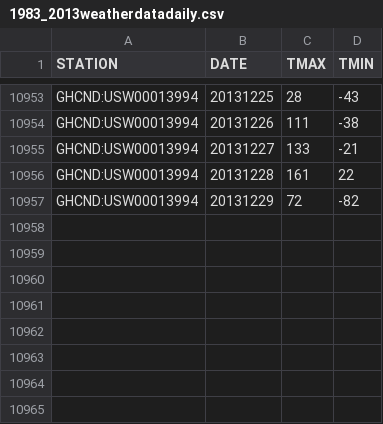
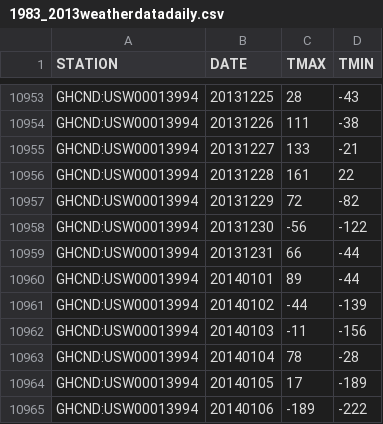
Before and after one commit to stlpublicradio/20140103-dailylows, a CSV file: data/1983_2013weatherdatadaily.csv, drawn as a sheet; only a part is shown, gaps mark what is left out; the diff names each change by its address in the sheet, - before the commit and + after, or states it on an @@ line.

```diff
--- a/data/1983_2013weatherdatadaily.csv
+++ b/data/1983_2013weatherdatadaily.csv
+row 10958: GHCND:USW00013994 | 20131230 | -56 | -122
+row 10959: GHCND:USW00013994 | 20131231 | 66 | -44
+row 10960: GHCND:USW00013994 | 20140101 | 89 | -44
+row 10961: GHCND:USW00013994 | 20140102 | -44 | -139
+row 10962: GHCND:USW00013994 | 20140103 | -11 | -156
+row 10963: GHCND:USW00013994 | 20140104 | 78 | -28
+row 10964: GHCND:USW00013994 | 20140105 | 17 | -189
+row 10965: GHCND:USW00013994 | 20140106 | -189 | -222
```
Also changed, not shown: 1 other file.
